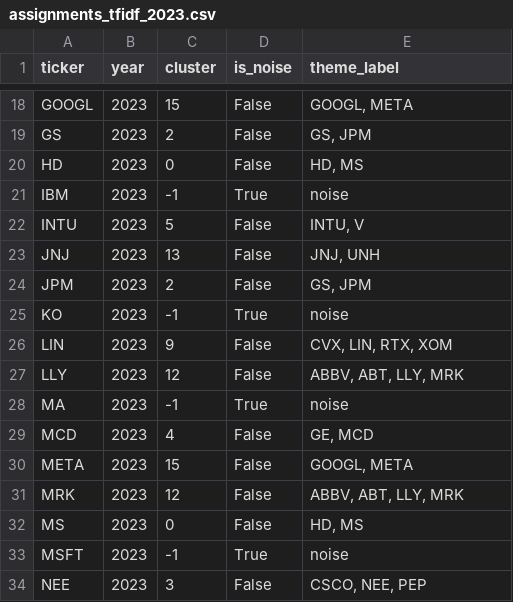
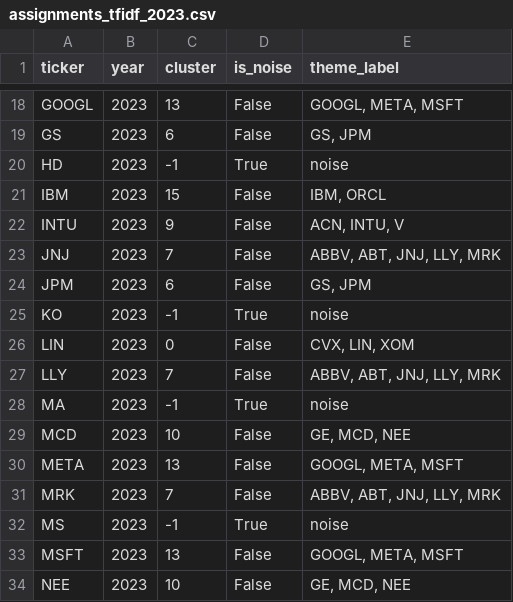
Before and after one commit to kyson2002/nlp-final-project, a CSV file: data/clusters/constrained/assignments_tfidf_2023.csv, drawn as a sheet; only a part is shown, gaps mark what is left out; the diff covers the shown part only; the diff names each change by its address in the sheet, - before the commit and + after, or states it on an @@ line.

```diff
--- a/data/clusters/constrained/assignments_tfidf_2023.csv
+++ b/data/clusters/constrained/assignments_tfidf_2023.csv
-C18 (cluster): 15
+C18 (cluster): 13
-E18 (theme_label): GOOGL, META
+E18 (theme_label): GOOGL, META, MSFT
-C19 (cluster): 2
+C19 (cluster): 6
-C20 (cluster): 0
+C20 (cluster): -1
-D20 (is_noise): False
+D20 (is_noise): True
-E20 (theme_label): HD, MS
+E20 (theme_label): noise
-C21 (cluster): -1
+C21 (cluster): 15
-D21 (is_noise): True
+D21 (is_noise): False
-E21 (theme_label): noise
+E21 (theme_label): IBM, ORCL
-C22 (cluster): 5
+C22 (cluster): 9
-E22 (theme_label): INTU, V
+E22 (theme_label): ACN, INTU, V
-C23 (cluster): 13
+C23 (cluster): 7
-E23 (theme_label): JNJ, UNH
+E23 (theme_label): ABBV, ABT, JNJ, LLY, MRK
-C24 (cluster): 2
+C24 (cluster): 6
-C26 (cluster): 9
+C26 (cluster): 0
-E26 (theme_label): CVX, LIN, RTX, XOM
+E26 (theme_label): CVX, LIN, XOM
-C27 (cluster): 12
+C27 (cluster): 7
-E27 (theme_label): ABBV, ABT, LLY, MRK
+E27 (theme_label): ABBV, ABT, JNJ, LLY, MRK
-C29 (cluster): 4
+C29 (cluster): 10
-E29 (theme_label): GE, MCD
+E29 (theme_label): GE, MCD, NEE
-C30 (cluster): 15
+C30 (cluster): 13
-E30 (theme_label): GOOGL, META
+E30 (theme_label): GOOGL, META, MSFT
-C31 (cluster): 12
+C31 (cluster): 7
-E31 (theme_label): ABBV, ABT, LLY, MRK
+E31 (theme_label): ABBV, ABT, JNJ, LLY, MRK
-C32 (cluster): 0
+C32 (cluster): -1
-D32 (is_noise): False
+D32 (is_noise): True
-E32 (theme_label): HD, MS
+E32 (theme_label): noise
-C33 (cluster): -1
+C33 (cluster): 13
-D33 (is_noise): True
+D33 (is_noise): False
-E33 (theme_label): noise
+E33 (theme_label): GOOGL, META, MSFT
-C34 (cluster): 3
+C34 (cluster): 10
-E34 (theme_label): CSCO, NEE, PEP
+E34 (theme_label): GE, MCD, NEE
```
Also changed, not shown: 57 edited cells elsewhere in this file, data/clusters/constrained/affinity_tfidf_2021.csv, data/clusters/constrained/theme_summary.csv, 50 other files.
